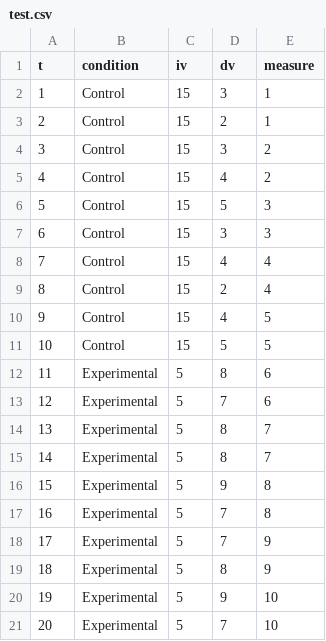
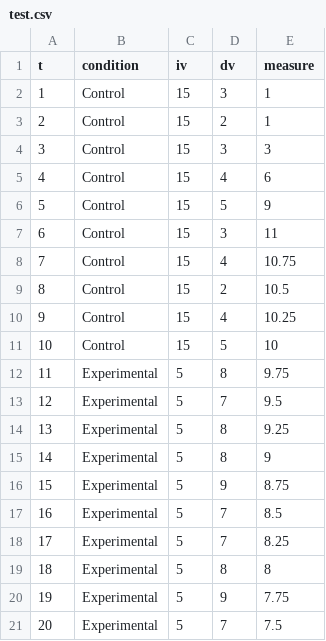
Before and after one commit to coryderringer/RM-Tutorial, a CSV file: static/stimuli/OrderEffects/test.csv, drawn as a sheet.

Commit message:
First graph done for order effects!

```diff
--- a/static/stimuli/OrderEffects/test.csv
+++ b/static/stimuli/OrderEffects/test.csv
@@ -3,19 +3,19 @@ t,condition,iv,dv,measure
 2,Control,15,2,1
-3,Control,15,3,2
-4,Control,15,4,2
-5,Control,15,5,3
-6,Control,15,3,3
-7,Control,15,4,4
-8,Control,15,2,4
-9,Control,15,4,5
-10,Control,15,5,5
-11,Experimental,5,8,6
-12,Experimental,5,7,6
-13,Experimental,5,8,7
-14,Experimental,5,8,7
-15,Experimental,5,9,8
-16,Experimental,5,7,8
-17,Experimental,5,7,9
-18,Experimental,5,8,9
-19,Experimental,5,9,10
-20,Experimental,5,7,10
+3,Control,15,3,3
+4,Control,15,4,6
+5,Control,15,5,9
+6,Control,15,3,11
+7,Control,15,4,10.75
+8,Control,15,2,10.5
+9,Control,15,4,10.25
+10,Control,15,5,10
+11,Experimental,5,8,9.75
+12,Experimental,5,7,9.5
+13,Experimental,5,8,9.25
+14,Experimental,5,8,9
+15,Experimental,5,9,8.75
+16,Experimental,5,7,8.5
+17,Experimental,5,7,8.25
+18,Experimental,5,8,8
+19,Experimental,5,9,7.75
+20,Experimental,5,7,7.5
```
Also changed, not shown: 1 other file.
